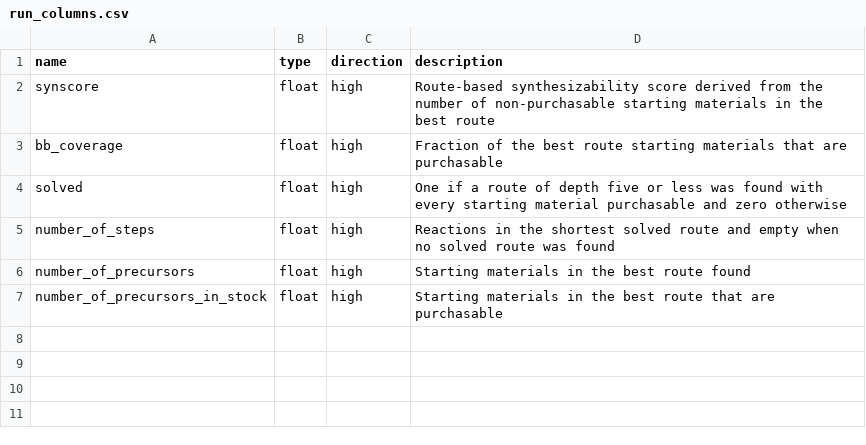
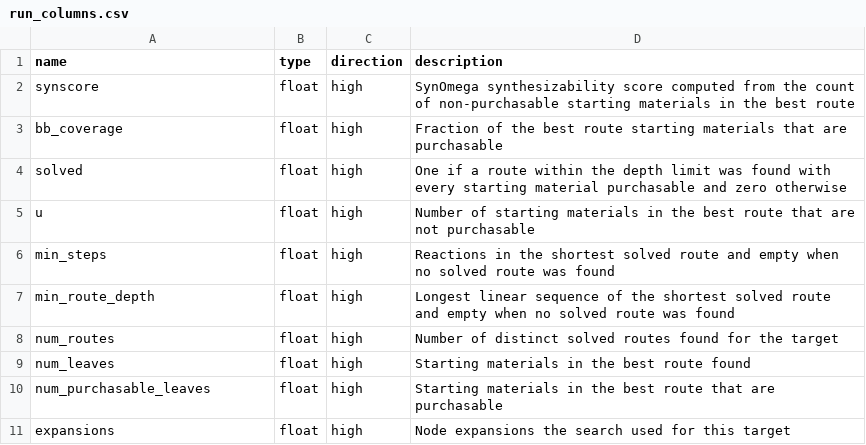
Before and after one commit to TiagoJanela/eos2srx, a CSV file: model/framework/columns/run_columns.csv, drawn as a sheet.

```diff
--- a/model/framework/columns/run_columns.csv
+++ b/model/framework/columns/run_columns.csv
@@ -1,7 +1,11 @@
 name,type,direction,description
-synscore,float,high,Route-based synthesizability score derived from the number of non-purchasable starting materials in the best route
+synscore,float,high,SynOmega synthesizability score computed from the count of non-purchasable starting materials in the best route
 bb_coverage,float,high,Fraction of the best route starting materials that are purchasable
-solved,float,high,One if a route of depth five or less was found with every starting material purchasable and zero otherwise
-number_of_steps,float,high,Reactions in the shortest solved route and empty when no solved route was found
-number_of_precursors,float,high,Starting materials in the best route found
-number_of_precursors_in_stock,float,high,Starting materials in the best route that are purchasable
+solved,float,high,One if a route within the depth limit was found with every starting material purchasable and zero otherwise
+u,float,high,Number of starting materials in the best route that are not purchasable
+min_steps,float,high,Reactions in the shortest solved route and empty when no solved route was found
+min_route_depth,float,high,Longest linear sequence of the shortest solved route and empty when no solved route was found
+num_routes,float,high,Number of distinct solved routes found for the target
+num_leaves,float,high,Starting materials in the best route found
+num_purchasable_leaves,float,high,Starting materials in the best route that are purchasable
+expansions,float,high,Node expansions the search used for this target
```
Also changed, not shown: 3 other files.
